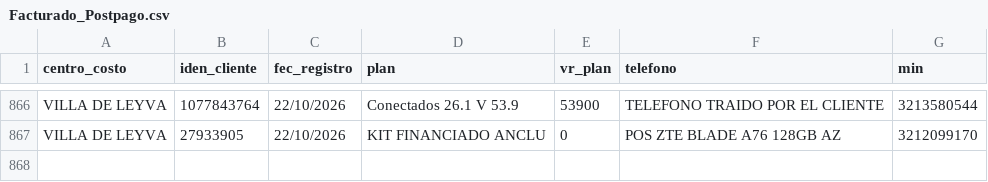
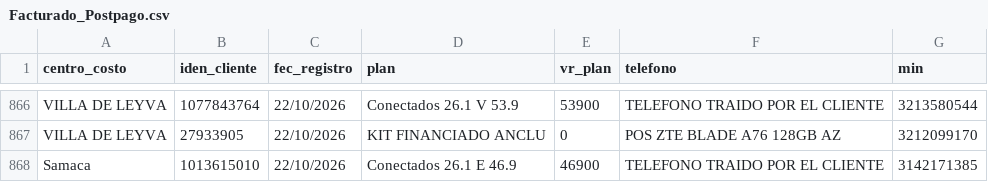
Before and after one commit to lualbernu/prueba-1, a CSV file: Facturado_Postpago.csv, drawn as a sheet; only a part is shown, gaps mark what is left out; the diff names each change by its address in the sheet, - before the commit and + after, or states it on an @@ line.

Commit message:
Actualización automática: Facturado_Postpago.csv

```diff
--- a/Facturado_Postpago.csv
+++ b/Facturado_Postpago.csv
+row 868: Samaca | 1013615010 | 22/10/2026 | Conectados 26.1 E 46.9 | 46900 | TELEFONO TRAIDO POR EL CLIENTE | 3142171385
```
